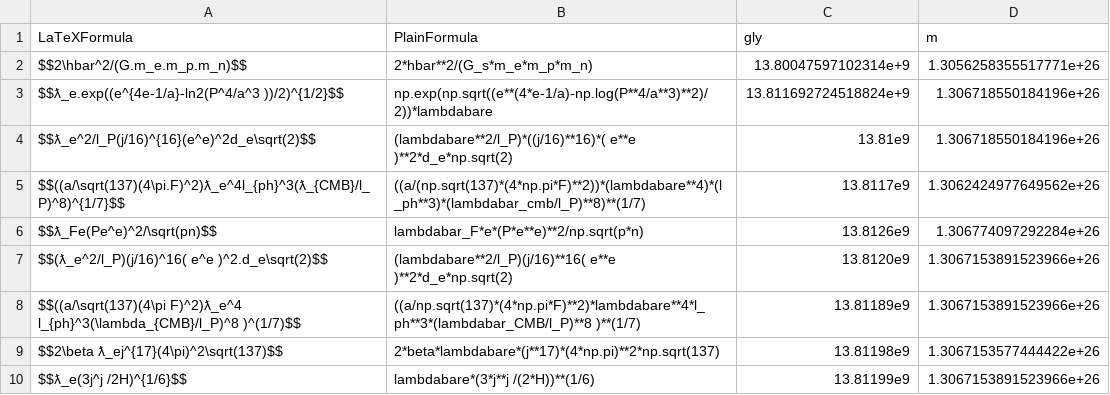
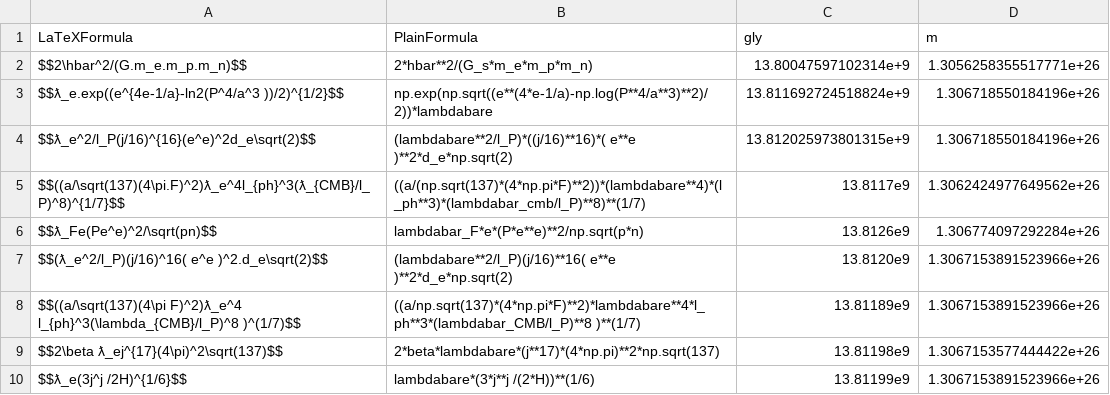
Before and after one commit to LaGuer/hubble-table, a CSV file: hubble-table.csv, drawn as a sheet; only a part is shown.

Commit message:
Update hubble-table.csv

```diff
--- a/hubble-table.csv
+++ b/hubble-table.csv
@@ -3,3 +3,3 @@ $$2\hbar^2/(G.m_e.m_p.m_n)$$, 2*hbar**2/(G_s*m_e*m_p*m_n), 13.80047597102314e+9,
 $$ƛ_e.exp((e^{4e-1/a}-ln2(P^4/a^3 ))/2)^{1/2}$$, np.exp(np.sqrt((e**(4*e-1/a)-np.log(P**4/a**3)**2)/2))*lambdabare, 13.811692724518824e+9,  	1.306718550184196e+26 	
-$$ƛ_e^2/l_P(j/16)^{16}(e^e)^2d_e\sqrt(2)$$, 	(lambdabare**2/l_P)*((j/16)**16)*( e**e )**2*d_e*np.sqrt(2), 13.81e9,  	1.306718550184196e+26 	
+$$ƛ_e^2/l_P(j/16)^{16}(e^e)^2d_e\sqrt(2)$$, 	(lambdabare**2/l_P)*((j/16)**16)*( e**e )**2*d_e*np.sqrt(2), 13.812025973801315e+9,  	1.306718550184196e+26 	
 $$((a/\sqrt(137)(4\pi.F)^2)ƛ_e^4l_{ph}^3(ƛ_{CMB}/l_P)^8)^{1/7}$$, ((a/(np.sqrt(137)*(4*np.pi*F)**2))*(lambdabare**4)*(l_ph**3)*(lambdabar_cmb/l_P)**8)**(1/7), 13.8117e9, 1.3062424977649562e+26
```
